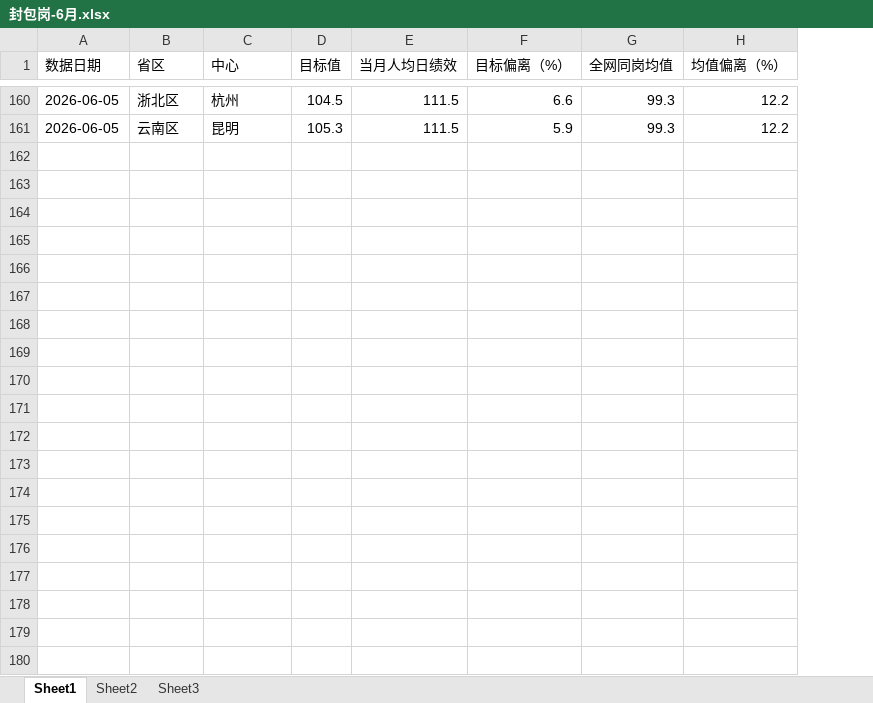
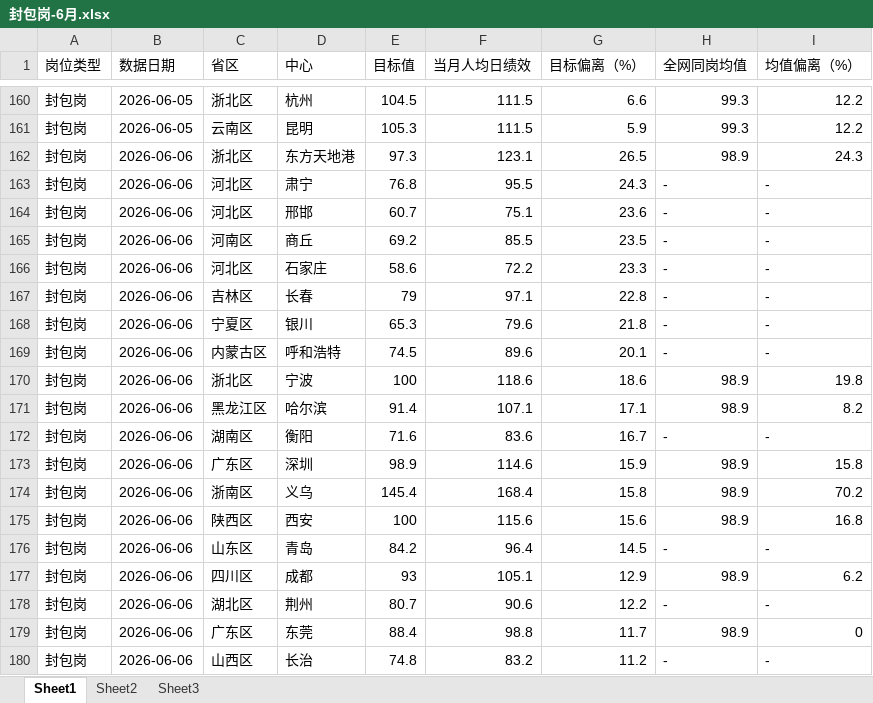
Before and after one commit to xiaochen05281/gpt-dashboard, an Excel workbook: source/8、绩效异常岗位/5、封包岗/封包岗-6月.xlsx, sheet Sheet1, drawn as a sheet; only a part is shown, gaps mark what is left out; values as stored, in another font and other column widths than the file's, no borders; the diff covers the shown part only; the diff names each change by its address in the sheet, - before the commit and + after, or states it on an @@ line.

```diff
--- a/source/8、绩效异常岗位/5、封包岗/封包岗-6月.xlsx (sheet Sheet1)
+++ b/source/8、绩效异常岗位/5、封包岗/封包岗-6月.xlsx (sheet Sheet1)
+column A (岗位类型), rows 160-161: 封包岗 | 封包岗
+row 162: 封包岗 | 2026-06-06 | 浙北区 | 东方天地港 | 97.3 | 123.1 | 26.5 | 98.9 | 24.3
+row 163: 封包岗 | 2026-06-06 | 河北区 | 肃宁 | 76.8 | 95.5 | 24.3 | - | -
+row 164: 封包岗 | 2026-06-06 | 河北区 | 邢邯 | 60.7 | 75.1 | 23.6 | - | -
+row 165: 封包岗 | 2026-06-06 | 河南区 | 商丘 | 69.2 | 85.5 | 23.5 | - | -
+row 166: 封包岗 | 2026-06-06 | 河北区 | 石家庄 | 58.6 | 72.2 | 23.3 | - | -
+row 167: 封包岗 | 2026-06-06 | 吉林区 | 长春 | 79 | 97.1 | 22.8 | - | -
+row 168: 封包岗 | 2026-06-06 | 宁夏区 | 银川 | 65.3 | 79.6 | 21.8 | - | -
+row 169: 封包岗 | 2026-06-06 | 内蒙古区 | 呼和浩特 | 74.5 | 89.6 | 20.1 | - | -
+row 170: 封包岗 | 2026-06-06 | 浙北区 | 宁波 | 100 | 118.6 | 18.6 | 98.9 | 19.8
+row 171: 封包岗 | 2026-06-06 | 黑龙江区 | 哈尔滨 | 91.4 | 107.1 | 17.1 | 98.9 | 8.2
+row 172: 封包岗 | 2026-06-06 | 湖南区 | 衡阳 | 71.6 | 83.6 | 16.7 | - | -
+row 173: 封包岗 | 2026-06-06 | 广东区 | 深圳 | 98.9 | 114.6 | 15.9 | 98.9 | 15.8
+row 174: 封包岗 | 2026-06-06 | 浙南区 | 义乌 | 145.4 | 168.4 | 15.8 | 98.9 | 70.2
+row 175: 封包岗 | 2026-06-06 | 陕西区 | 西安 | 100 | 115.6 | 15.6 | 98.9 | 16.8
+row 176: 封包岗 | 2026-06-06 | 山东区 | 青岛 | 84.2 | 96.4 | 14.5 | - | -
+row 177: 封包岗 | 2026-06-06 | 四川区 | 成都 | 93 | 105.1 | 12.9 | 98.9 | 6.2
+row 178: 封包岗 | 2026-06-06 | 湖北区 | 荆州 | 80.7 | 90.6 | 12.2 | - | -
+row 179: 封包岗 | 2026-06-06 | 广东区 | 东莞 | 88.4 | 98.8 | 11.7 | 98.9 | 0
+row 180: 封包岗 | 2026-06-06 | 山西区 | 长治 | 74.8 | 83.2 | 11.2 | - | -
```
Also changed, not shown: 78 added rows elsewhere in this sheet, source/2、工时偏低/工时偏低-6月.xlsx, source/3、工资偏高/工资偏高人员-6月.xlsx, 22 other files.
